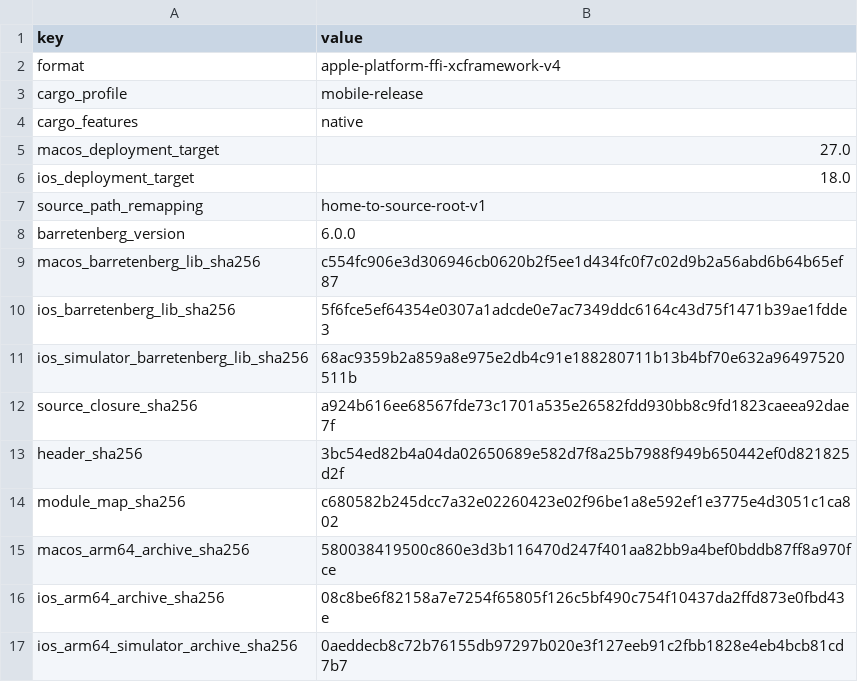
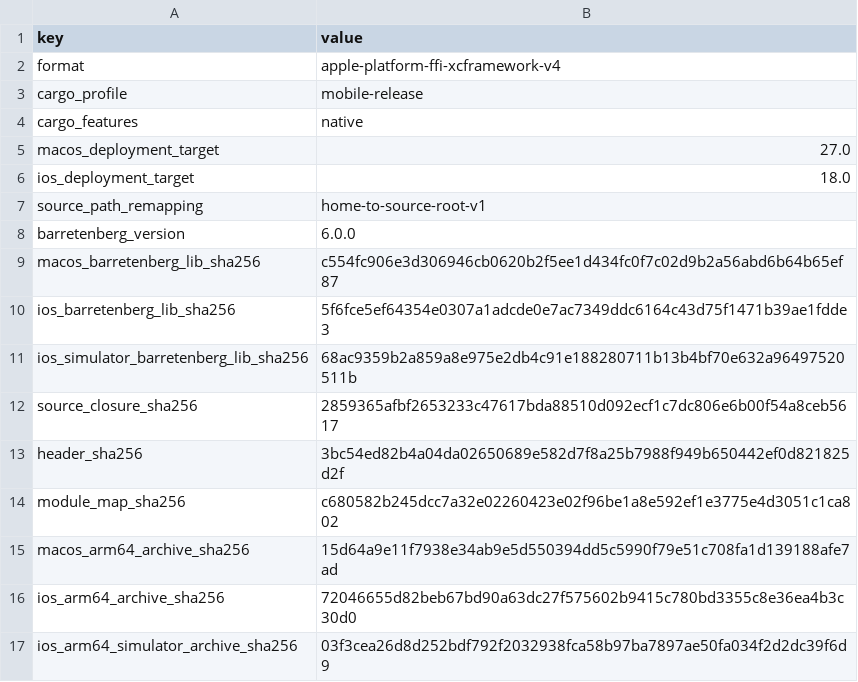
Before and after one commit to reallyme/zk, a TSV file: packages/swift/ReallyMeZKPlatformFFI.xcframework.build.tsv, drawn as a sheet.

Commit message:
Harden native stage verification for Swift and Kotlin 0.3.1
Reject standalone stage verification in production native FFI builds and retain
an explicit diagnostic feature for circuit development. Add a linked regression
that verifies a forged envelope relation diagnostically, checks production
refusal, and rejects substitution into a joined claim proof bundle.

Preserve the existing Swift and Kotlin provider interfaces and Boolean method
signatures. Refresh the Apple XCFramework and Android JNI artifact pins, update
SDK versions to 0.3.1, and validate SDK releases independently of the public Rust
crates and sealed circuit packages at 0.3.0.

Validate the production and diagnostic FFI configurations, 979 workspace Rust
tests, 94 Swift tests, Kotlin tests and linters, and native package freshness,
checksums, public JVM signatures, and release-readiness policies. The workspace
Rust test run skips 22 tests.

```diff
--- a/packages/swift/ReallyMeZKPlatformFFI.xcframework.build.tsv
+++ b/packages/swift/ReallyMeZKPlatformFFI.xcframework.build.tsv
@@ -11,7 +11,7 @@ ios_barretenberg_lib_sha256	5f6fce5ef64354e0307a1adcde0e7ac7349ddc6164c43d75f147
 ios_simulator_barretenberg_lib_sha256	68ac9359b2a859a8e975e2db4c91e188280711b13b4bf70e632a96497520511b
-source_closure_sha256	a924b616ee68567fde73c1701a535e26582fdd930bb8c9fd1823caeea92dae7f
+source_closure_sha256	2859365afbf2653233c47617bda88510d092ecf1c7dc806e6b00f54a8ceb5617
 header_sha256	3bc54ed82b4a04da02650689e582d7f8a25b7988f949b650442ef0d821825d2f
 module_map_sha256	c680582b245dcc7a32e02260423e02f96be1a8e592ef1e3775e4d3051c1ca802
-macos_arm64_archive_sha256	580038419500c860e3d3b116470d247f401aa82bb9a4bef0bddb87ff8a970fce
-ios_arm64_archive_sha256	08c8be6f82158a7e7254f65805f126c5bf490c754f10437da2ffd873e0fbd43e
-ios_arm64_simulator_archive_sha256	0aeddecb8c72b76155db97297b020e3f127eeb91c2fbb1828e4eb4bcb81cd7b7
+macos_arm64_archive_sha256	15d64a9e11f7938e34ab9e5d550394dd5c5990f79e51c708fa1d139188afe7ad
+ios_arm64_archive_sha256	72046655d82beb67bd90a63dc27f575602b9415c780bd3355c8e36ea4b3c30d0
+ios_arm64_simulator_archive_sha256	03f3cea26d8d252bdf792f2032938fca58b97ba7897ae50fa034f2d2dc39f6d9
```
Also changed, not shown: 28 other files.
